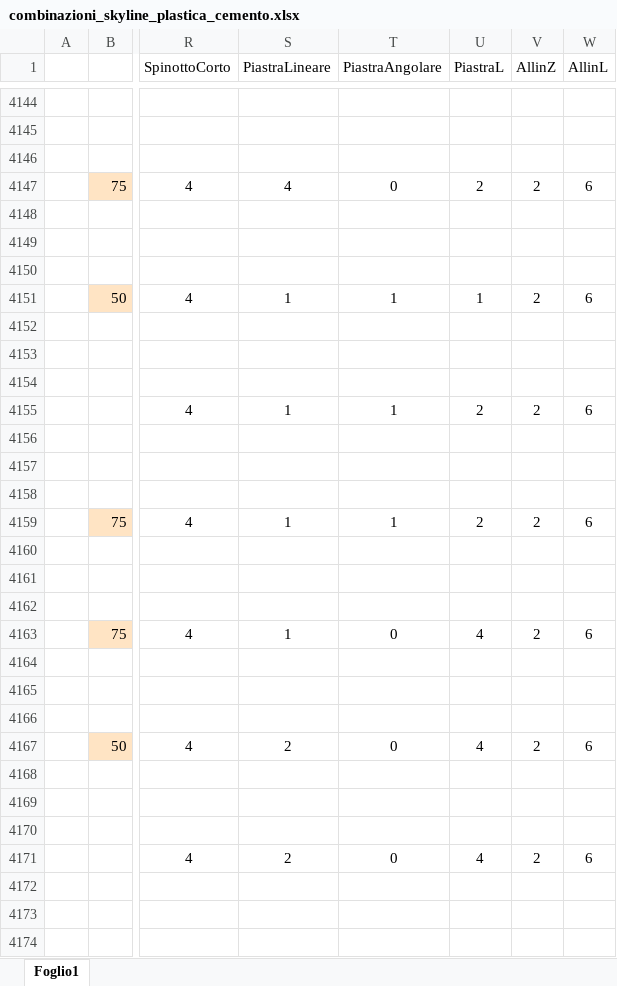
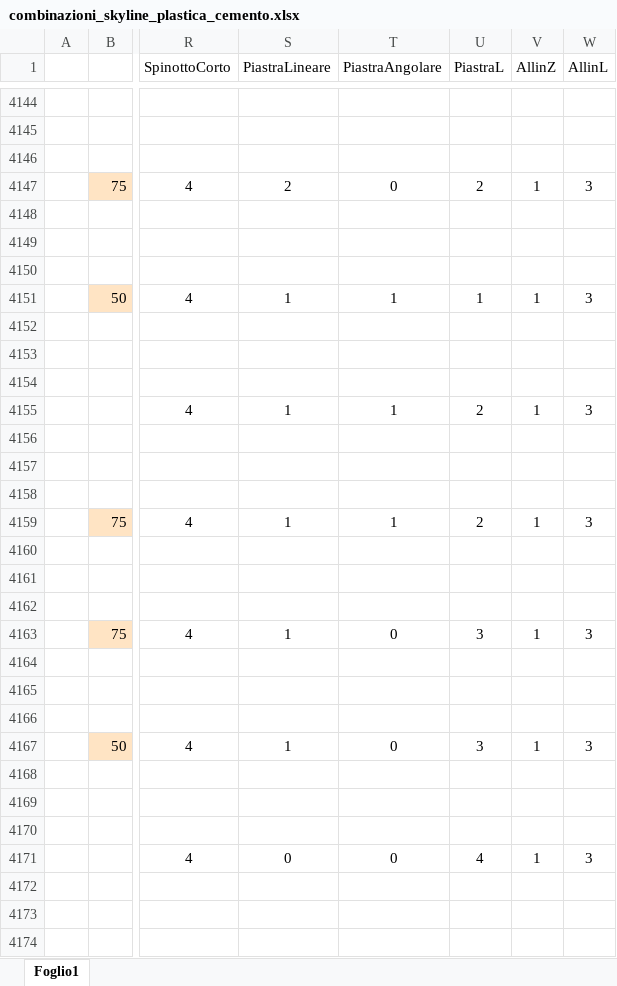
Before and after one commit to paltasoft/rcl, an Excel workbook: combinazioni_skyline_plastica_cemento.xlsx, sheet Foglio1, drawn as a sheet; only a part is shown, gaps mark what is left out; values as stored, in another font and other column widths than the file's, no borders; the diff covers the shown part only; the diff names each change by its address in the sheet, - before the commit and + after, or states it on an @@ line.

Commit message:
update

```diff
--- a/combinazioni_skyline_plastica_cemento.xlsx (sheet Foglio1)
+++ b/combinazioni_skyline_plastica_cemento.xlsx (sheet Foglio1)
-S4147 (PiastraLineare): 4
+S4147 (PiastraLineare): 2
-V4147 (AllinZ): 2
+V4147 (AllinZ): 1
-W4147 (AllinL): 6
+W4147 (AllinL): 3
-V4151 (AllinZ): 2
+V4151 (AllinZ): 1
-W4151 (AllinL): 6
+W4151 (AllinL): 3
-V4155 (AllinZ): 2
+V4155 (AllinZ): 1
-W4155 (AllinL): 6
+W4155 (AllinL): 3
-V4159 (AllinZ): 2
+V4159 (AllinZ): 1
-W4159 (AllinL): 6
+W4159 (AllinL): 3
-U4163 (PiastraL): 4
+U4163 (PiastraL): 3
-V4163 (AllinZ): 2
+V4163 (AllinZ): 1
-W4163 (AllinL): 6
+W4163 (AllinL): 3
-S4167 (PiastraLineare): 2
+S4167 (PiastraLineare): 1
-U4167 (PiastraL): 4
+U4167 (PiastraL): 3
-V4167 (AllinZ): 2
+V4167 (AllinZ): 1
-W4167 (AllinL): 6
+W4167 (AllinL): 3
-S4171 (PiastraLineare): 2
+S4171 (PiastraLineare): 0
-V4171 (AllinZ): 2
+V4171 (AllinZ): 1
-W4171 (AllinL): 6
+W4171 (AllinL): 3
```
Also changed, not shown: 66 edited cells elsewhere in this sheet.
